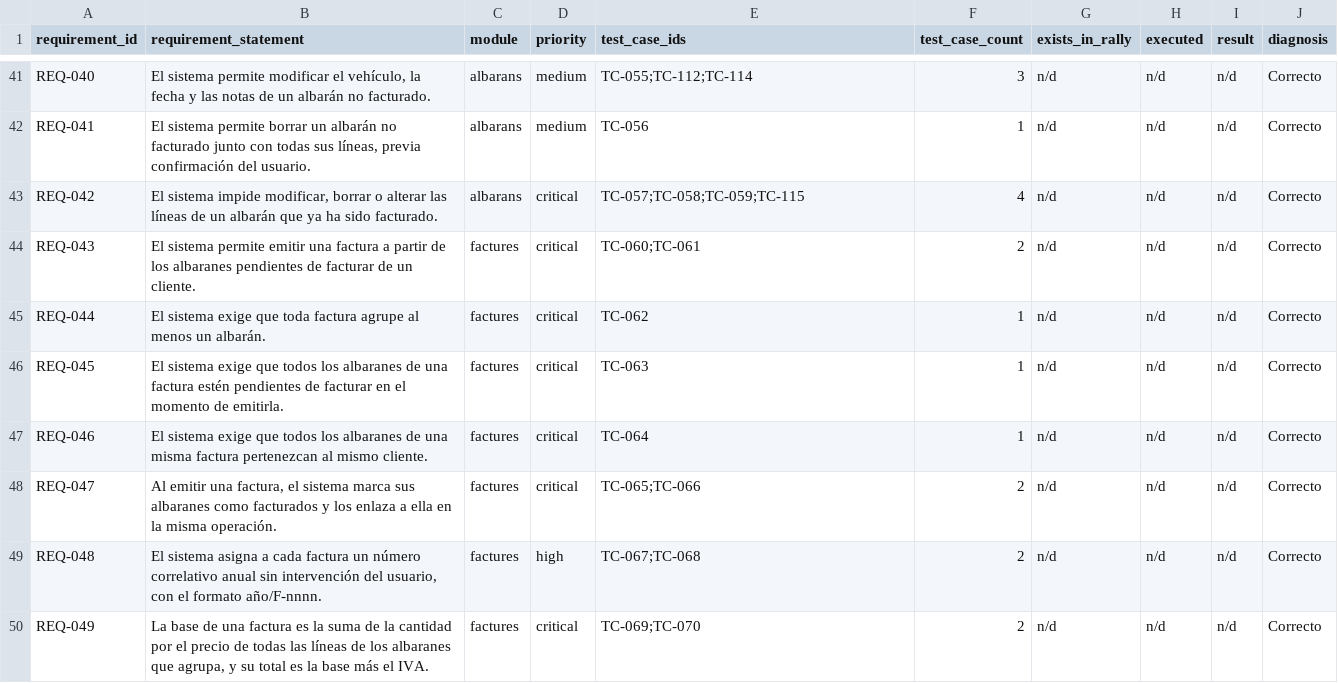
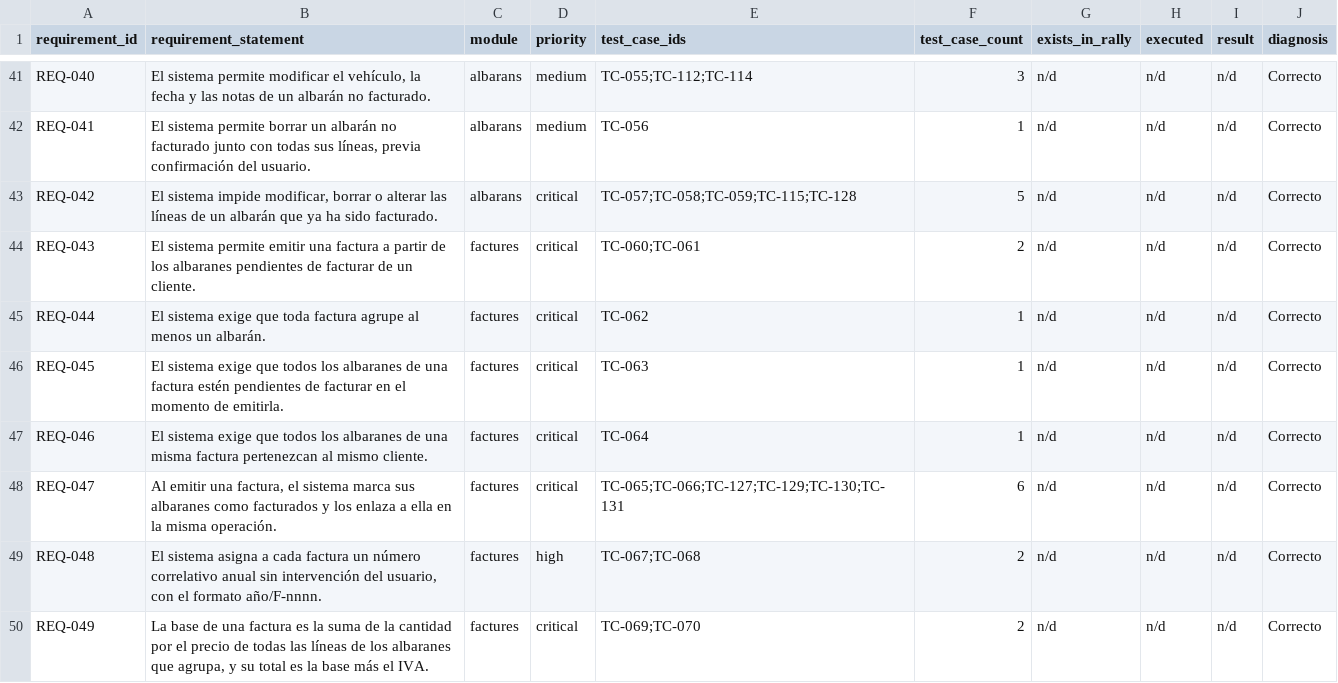
Before and after one commit to badaloni74/prova-taller, a CSV file: docs/DOC-07-MATRIZ.csv, drawn as a sheet; only a part is shown, gaps mark what is left out; the diff covers the shown part only.

```diff
--- a/docs/DOC-07-MATRIZ.csv
+++ b/docs/DOC-07-MATRIZ.csv
@@ -42,3 +42,3 @@ REQ-040,"El sistema permite modificar el vehículo, la fecha y las notas de un a
 REQ-041,"El sistema permite borrar un albarán no facturado junto con todas sus líneas, previa confirmación del usuario.",albarans,medium,TC-056,1,n/d,n/d,n/d,Correcto
-REQ-042,"El sistema impide modificar, borrar o alterar las líneas de un albarán que ya ha sido facturado.",albarans,critical,TC-057;TC-058;TC-059;TC-115,4,n/d,n/d,n/d,Correcto
+REQ-042,"El sistema impide modificar, borrar o alterar las líneas de un albarán que ya ha sido facturado.",albarans,critical,TC-057;TC-058;TC-059;TC-115;TC-128,5,n/d,n/d,n/d,Correcto
 REQ-043,El sistema permite emitir una factura a partir de los albaranes pendientes de facturar de un cliente.,factures,critical,TC-060;TC-061,2,n/d,n/d,n/d,Correcto
@@ -47,3 +47,3 @@ REQ-045,El sistema exige que todos los albaranes de una factura estén pendiente
 REQ-046,El sistema exige que todos los albaranes de una misma factura pertenezcan al mismo cliente.,factures,critical,TC-064,1,n/d,n/d,n/d,Correcto
-REQ-047,"Al emitir una factura, el sistema marca sus albaranes como facturados y los enlaza a ella en la misma operación.",factures,critical,TC-065;TC-066,2,n/d,n/d,n/d,Correcto
+REQ-047,"Al emitir una factura, el sistema marca sus albaranes como facturados y los enlaza a ella en la misma operación.",factures,critical,TC-065;TC-066;TC-127;TC-129;TC-130;TC-131,6,n/d,n/d,n/d,Correcto
 REQ-048,"El sistema asigna a cada factura un número correlativo anual sin intervención del usuario, con el formato año/F-nnnn.",factures,high,TC-067;TC-068,2,n/d,n/d,n/d,Correcto
```
Also changed, not shown: 10 edited cells elsewhere in this file, 2 other files.
